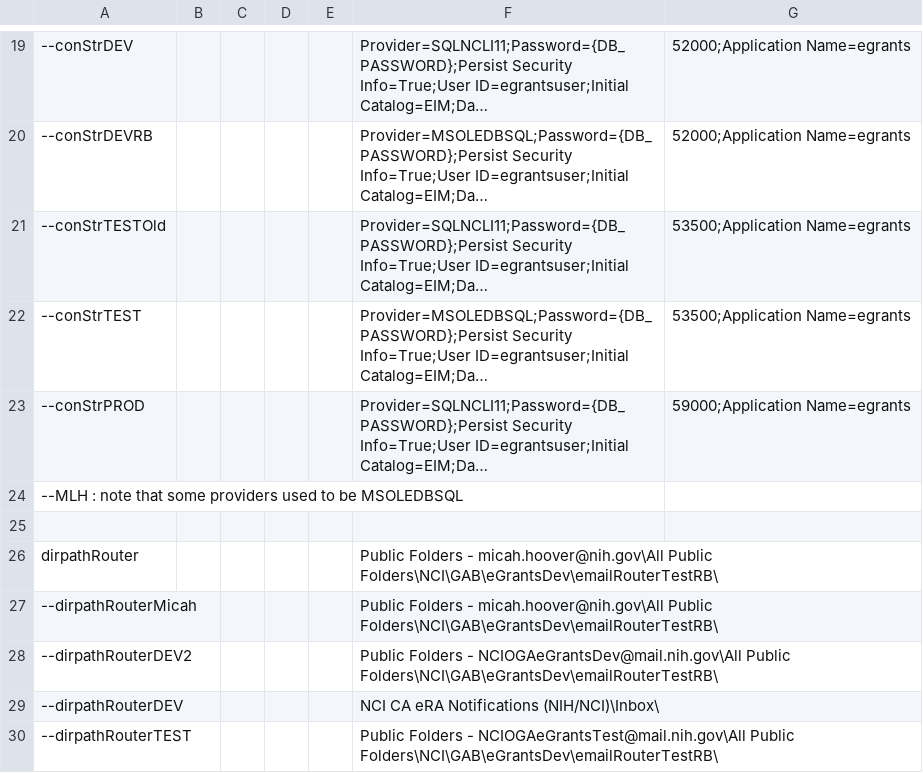
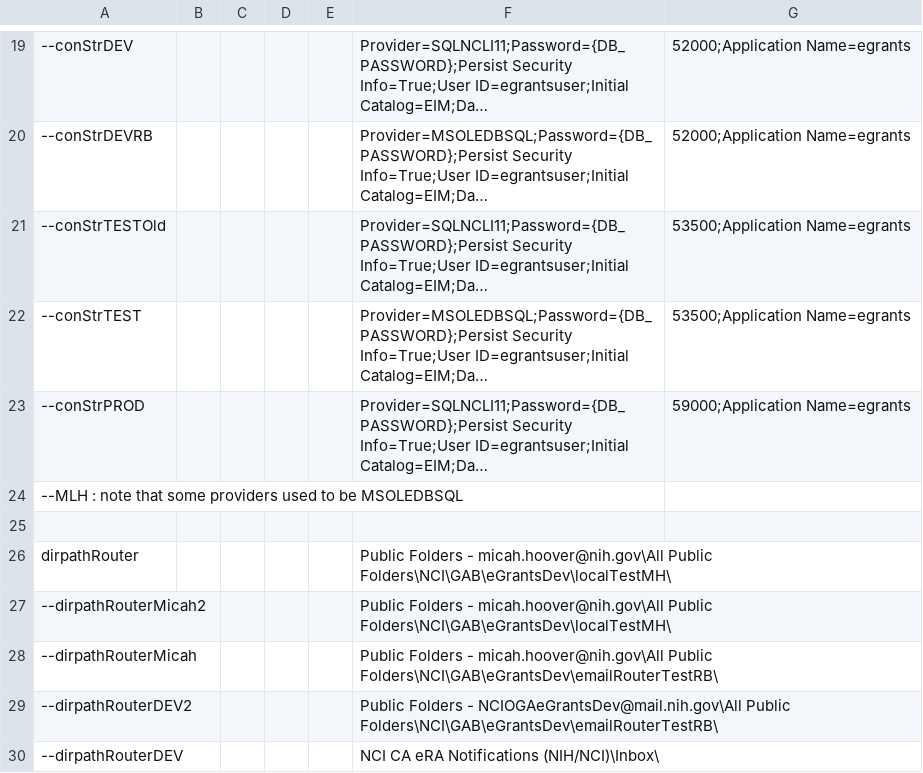
Before and after one commit to CBIIT/nciitrc_eGrants, a CSV file: source-csxscripts/EmailHandling/EmailHandling/Router/config.csv, drawn as a sheet; only a part is shown, gaps mark what is left out; the shorter side is filled out with more unchanged rows; long unchanged cells end in …; the diff names each change by its address in the sheet, - before the commit and + after, or states it on an @@ line.

Commit message:
Got 30% of the router VBS running in C# ... DB stuff is not tested

```diff
--- a/source-csxscripts/EmailHandling/EmailHandling/Router/config.csv
+++ b/source-csxscripts/EmailHandling/EmailHandling/Router/config.csv
-F26: …micah.hoover@nih.gov\All Public Folders\NCI\GAB\eGrantsDev\emailRouterTestRB\
+F26: …micah.hoover@nih.gov\All Public Folders\NCI\GAB\eGrantsDev\localTestMH\
+row 27: --dirpathRouterMicah2 |  |  |  |  | Public Folders - micah.hoover@nih.gov\All Public Folders\NCI\GAB\eGrantsDev\localTestMH\
```
Also changed, not shown: 3 other files.
